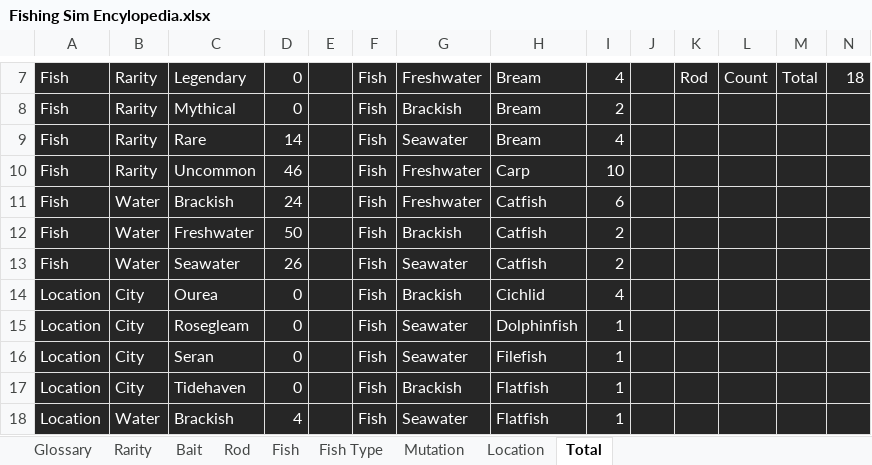
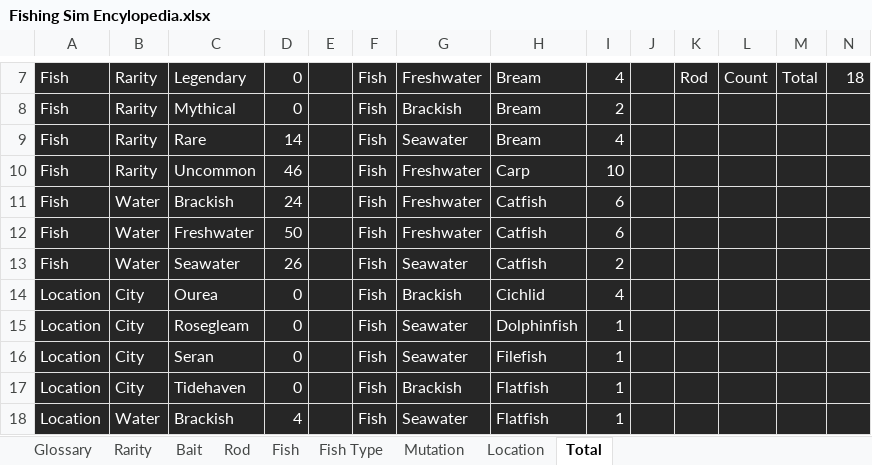
Before and after one commit to Rico-Jetvendra/fishing-sim, an Excel workbook: Fishing Sim Encylopedia.xlsx, sheet Total, drawn as a sheet; only a part is shown, gaps mark what is left out; values as stored, in another font and other column widths than the file's, no borders; the diff names each change by its address in the sheet, - before the commit and + after, or states it on an @@ line.

```diff
--- a/Fishing Sim Encylopedia.xlsx (sheet Total)
+++ b/Fishing Sim Encylopedia.xlsx (sheet Total)
-G12: Brackish
+G12: Freshwater
-I12: 2
+I12: 6
```
Also changed, not shown: sheet Fish, sheet Location, sheet Bait, 14 other files.
